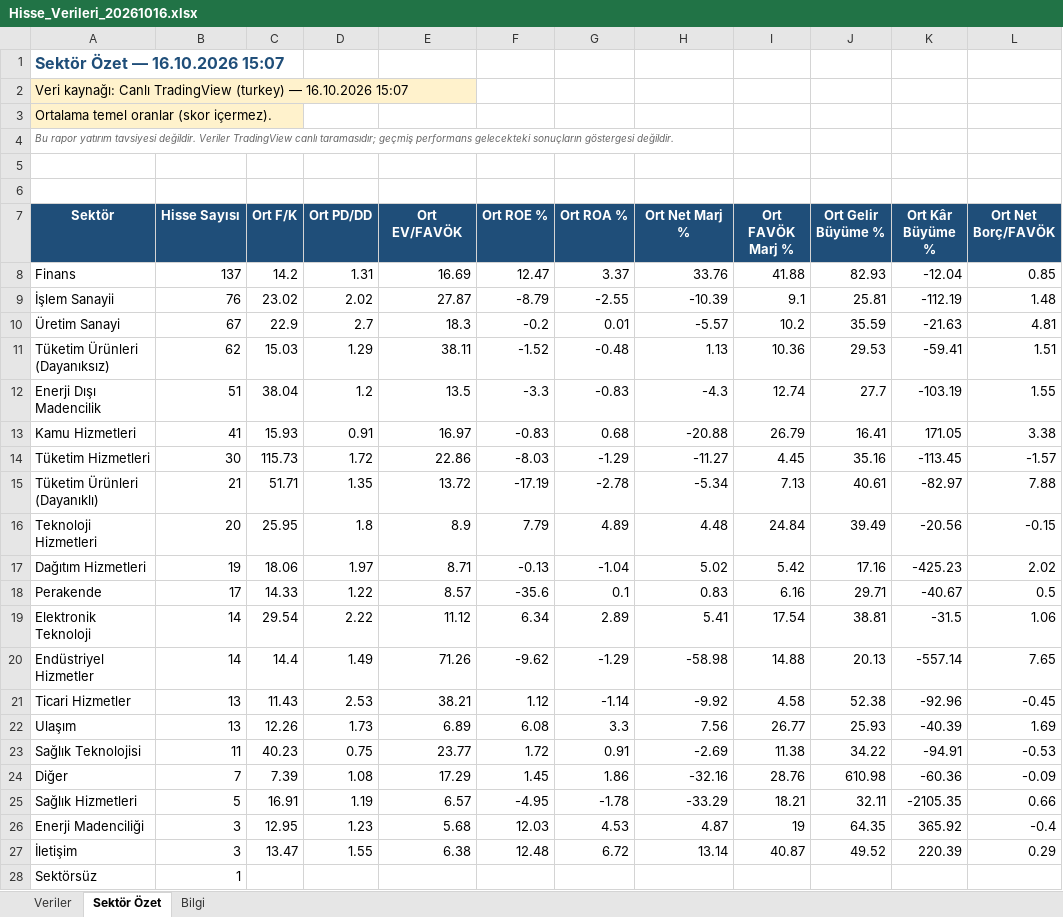
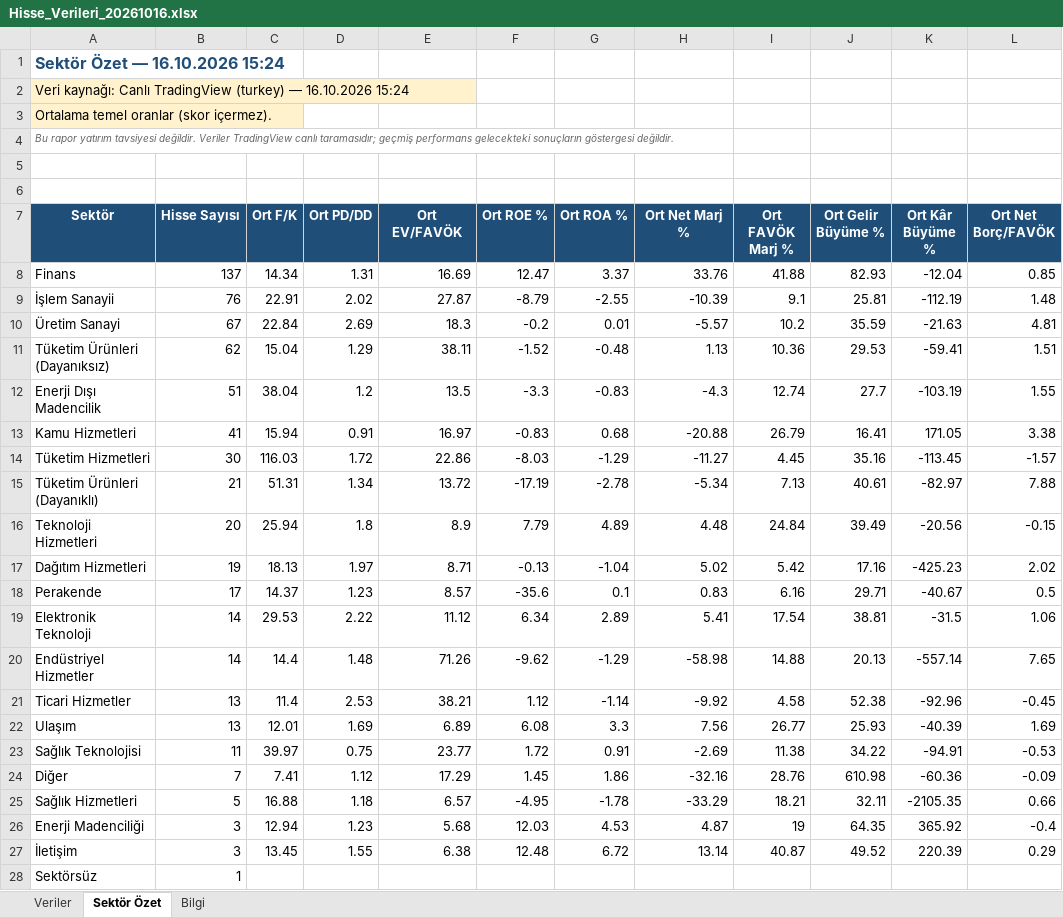
Before and after one commit to fkcengizhan-crypto/BistTemelVeriler, an Excel workbook: Archive/Hisse_Verileri_20261016.xlsx, sheet Sektör Özet, drawn as a sheet; only a part is shown; values as stored, in another font and other column widths than the file's, no borders; the diff names each change by its address in the sheet, - before the commit and + after, or states it on an @@ line.

```diff
--- a/Archive/Hisse_Verileri_20261016.xlsx (sheet Sektör Özet)
+++ b/Archive/Hisse_Verileri_20261016.xlsx (sheet Sektör Özet)
-A1 (Sektör): Sektör Özet — 16.10.2026 15:07
+A1 (Sektör): Sektör Özet — 16.10.2026 15:24
-A2 (Sektör): …— 16.10.2026 15:07
+A2 (Sektör): …— 16.10.2026 15:24
-C8 (Ort F/K): 14.2
+C8 (Ort F/K): 14.34
-C9 (Ort F/K): 23.02
+C9 (Ort F/K): 22.91
-C10 (Ort F/K): 22.9
+C10 (Ort F/K): 22.84
-D10 (Ort PD/DD): 2.7
+D10 (Ort PD/DD): 2.69
-C11 (Ort F/K): 15.03
+C11 (Ort F/K): 15.04
-C13 (Ort F/K): 15.93
+C13 (Ort F/K): 15.94
-C14 (Ort F/K): 115.73
+C14 (Ort F/K): 116.03
-C15 (Ort F/K): 51.71
+C15 (Ort F/K): 51.31
-D15 (Ort PD/DD): 1.35
+D15 (Ort PD/DD): 1.34
-C16 (Ort F/K): 25.95
+C16 (Ort F/K): 25.94
-C17 (Ort F/K): 18.06
+C17 (Ort F/K): 18.13
-C18 (Ort F/K): 14.33
+C18 (Ort F/K): 14.37
-D18 (Ort PD/DD): 1.22
+D18 (Ort PD/DD): 1.23
-C19 (Ort F/K): 29.54
+C19 (Ort F/K): 29.53
-D20 (Ort PD/DD): 1.49
+D20 (Ort PD/DD): 1.48
-C21 (Ort F/K): 11.43
+C21 (Ort F/K): 11.4
-C22 (Ort F/K): 12.26
+C22 (Ort F/K): 12.01
-D22 (Ort PD/DD): 1.73
+D22 (Ort PD/DD): 1.69
-C23 (Ort F/K): 40.23
+C23 (Ort F/K): 39.97
-C24 (Ort F/K): 7.39
+C24 (Ort F/K): 7.41
-D24 (Ort PD/DD): 1.08
+D24 (Ort PD/DD): 1.12
-C25 (Ort F/K): 16.91
+C25 (Ort F/K): 16.88
-D25 (Ort PD/DD): 1.19
+D25 (Ort PD/DD): 1.18
-C26 (Ort F/K): 12.95
+C26 (Ort F/K): 12.94
-C27 (Ort F/K): 13.47
+C27 (Ort F/K): 13.45
```
Also changed, not shown: sheet Veriler, sheet Bilgi.
